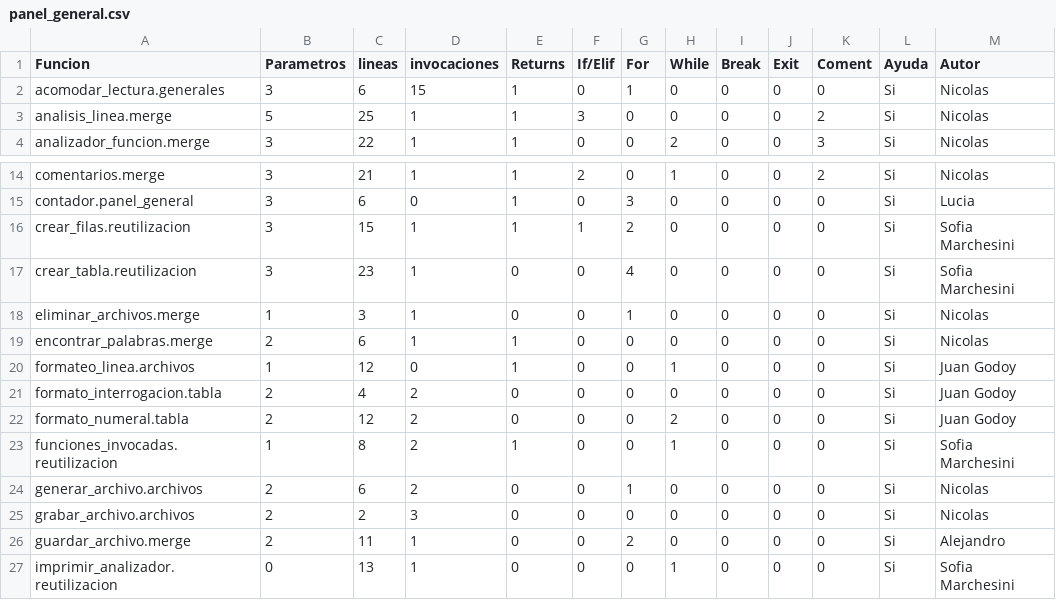
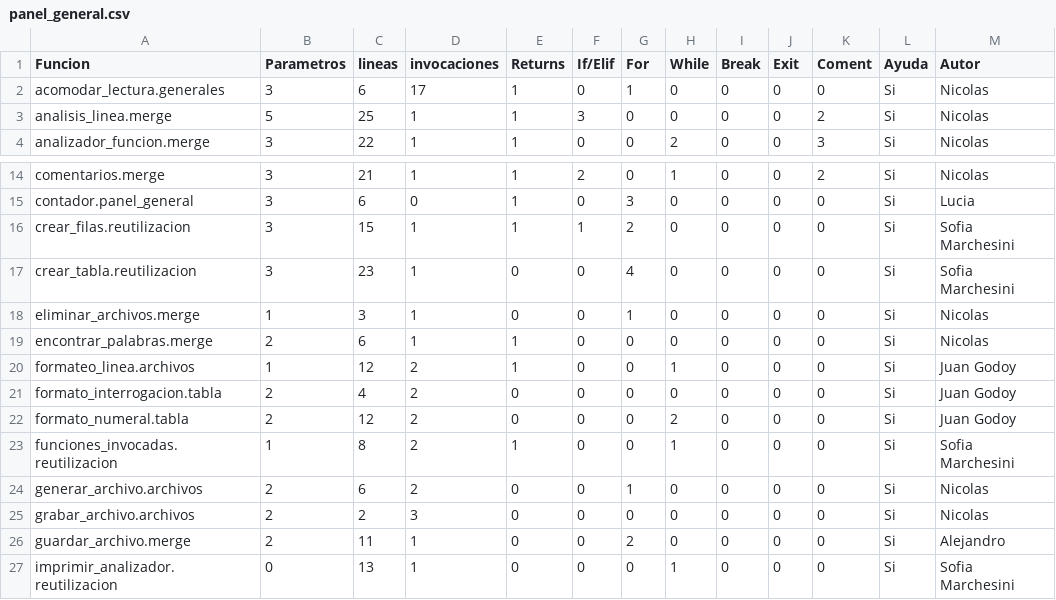
Before and after one commit to NicolasMaartino/TP-Algoritmos-y-Programacion-I, a CSV file: panel_general.csv, drawn as a sheet; only a part is shown, gaps mark what is left out; the diff covers the shown part only.

```diff
--- a/panel_general.csv
+++ b/panel_general.csv
@@ -1,3 +1,3 @@
 Funcion,Parametros,lineas,invocaciones,Returns,If/Elif,For,While,Break,Exit,Coment,Ayuda,Autor
-acomodar_lectura.generales,3,6,15,1,0,1,0,0,0,0,Si,Nicolas,
+acomodar_lectura.generales,3,6,17,1,0,1,0,0,0,0,Si,Nicolas,
 analisis_linea.merge,5,25,1,1,3,0,0,0,0,2,Si,Nicolas,
@@ -19,3 +19,3 @@ eliminar_archivos.merge,1,3,1,0,0,1,0,0,0,0,Si,Nicolas,
 encontrar_palabras.merge,2,6,1,1,0,0,0,0,0,0,Si,Nicolas,
-formateo_linea.archivos,1,12,0,1,0,0,1,0,0,0,Si,Juan Godoy,
+formateo_linea.archivos,1,12,2,1,0,0,1,0,0,0,Si,Juan Godoy,
 formato_interrogacion.tabla,2,4,2,0,0,0,0,0,0,0,Si,Juan Godoy,
```
Also changed, not shown: 12 edited cells elsewhere in this file, comentarios.csv, fuente_unico.csv, 13 other files.
